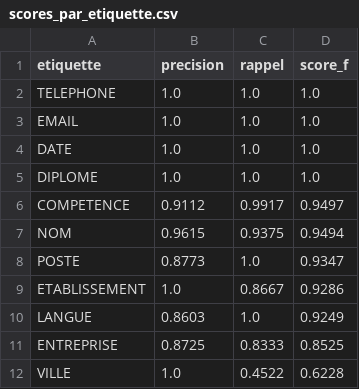
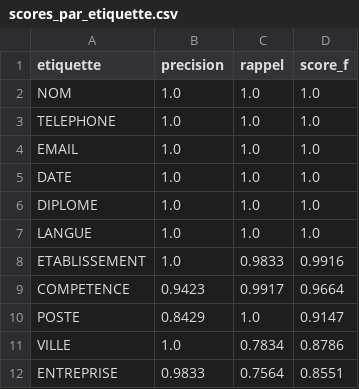
Before and after one commit to Lekoulediamoke/Analyse_CV_Python_OCR_spaCy, a CSV file: resultats_ner/scores_par_etiquette.csv, drawn as a sheet.

```diff
--- a/resultats_ner/scores_par_etiquette.csv
+++ b/resultats_ner/scores_par_etiquette.csv
@@ -1,2 +1,3 @@
 etiquette;precision;rappel;score_f
+NOM;1.0;1.0;1.0
 TELEPHONE;1.0;1.0;1.0
@@ -5,8 +6,7 @@ DATE;1.0;1.0;1.0
 DIPLOME;1.0;1.0;1.0
-COMPETENCE;0.9112;0.9917;0.9497
-NOM;0.9615;0.9375;0.9494
-POSTE;0.8773;1.0;0.9347
-ETABLISSEMENT;1.0;0.8667;0.9286
-LANGUE;0.8603;1.0;0.9249
-ENTREPRISE;0.8725;0.8333;0.8525
-VILLE;1.0;0.4522;0.6228
+LANGUE;1.0;1.0;1.0
+ETABLISSEMENT;1.0;0.9833;0.9916
+COMPETENCE;0.9423;0.9917;0.9664
+POSTE;0.8429;1.0;0.9147
+VILLE;1.0;0.7834;0.8786
+ENTREPRISE;0.9833;0.7564;0.8551
```
Also changed, not shown: resultats/cv_extraits.csv, resultats_ner/erreurs.csv, 22 other files.
